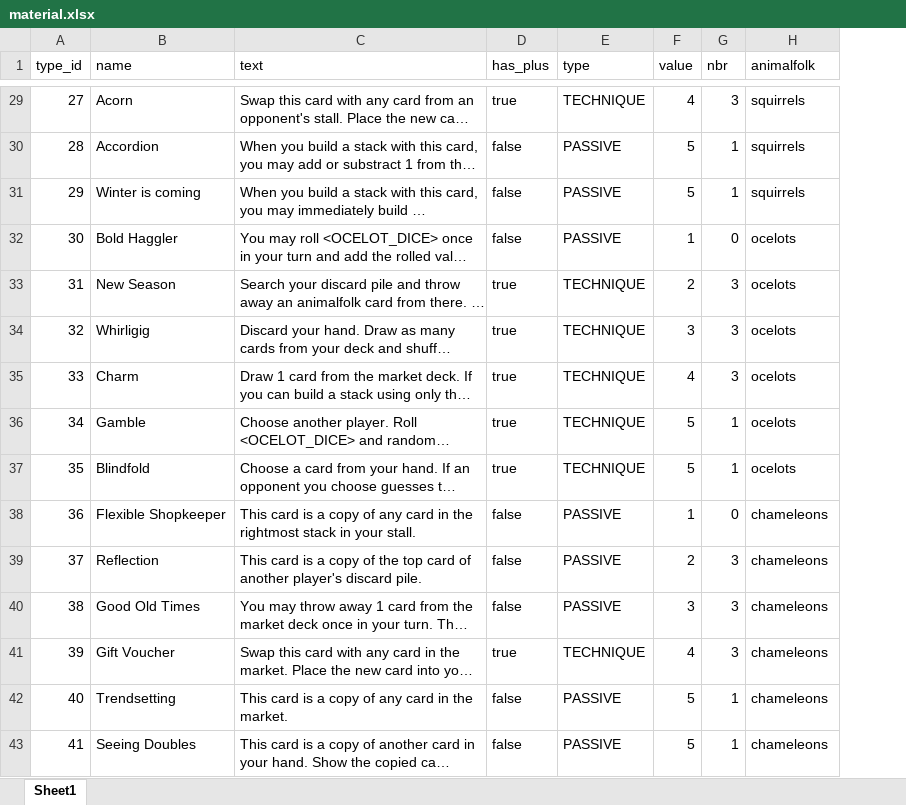
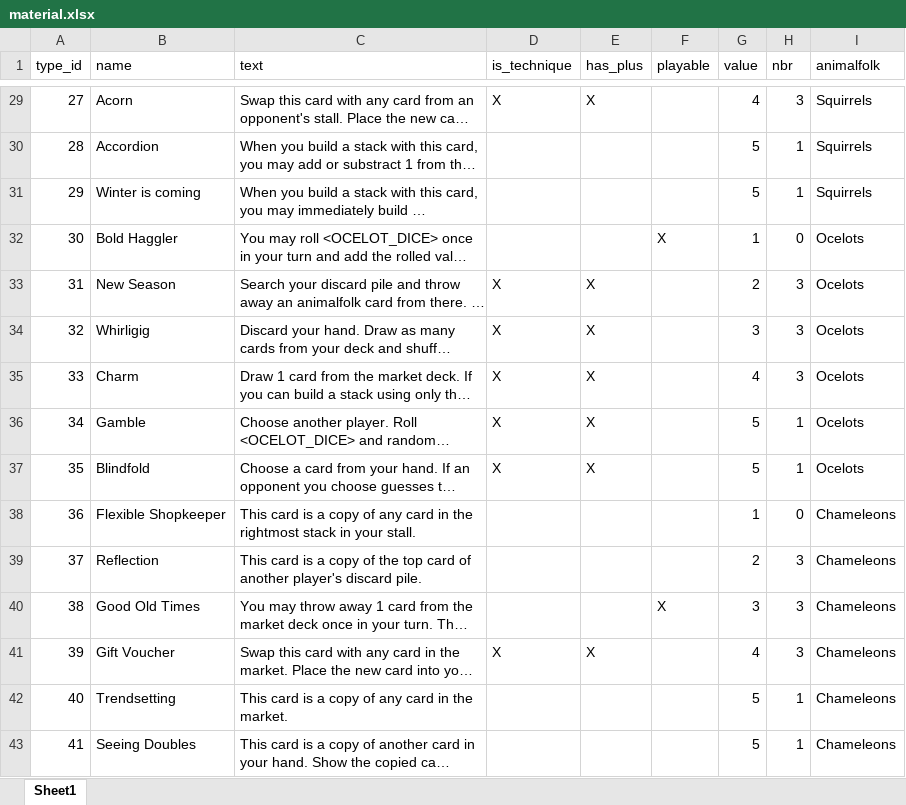
Before and after one commit to Whebon/dale-of-merchants, an Excel workbook: genmaterial/material.xlsx, sheet Sheet1, drawn as a sheet; only a part is shown, gaps mark what is left out; long unchanged cells end in …; values as stored, in another font and other column widths than the file's, no borders; removed rows and columns are numbered as before the commit, all else as after; the diff covers the shown part only; the diff names each change by its address in the sheet, - before the commit and + after, or states it on an @@ line.

```diff
--- a/genmaterial/material.xlsx (sheet Sheet1)
+++ b/genmaterial/material.xlsx (sheet Sheet1)
+column D (is_technique), rows 29-41: X |  |  |  | X | X | X | X | X |  |  |  | X
-column E (type), rows 29-43: TECHNIQUE | PASSIVE | PASSIVE | PASSIVE | TECHNIQUE | TECHNIQUE | TECHNIQUE | TECHNIQUE | TECHNIQUE | PASSIVE | PASSIVE | PASSIVE | TECHNIQUE | PASSIVE | PASSIVE
+column F (playable), rows 32-40: X |  |  |  |  |  |  |  | X
-E29 (has_plus): true
+E29 (has_plus): X
-I29:I31 (animalfolk): squirrels
+I29:I31 (animalfolk): Squirrels
-E30:E32 (has_plus): false
+E30:E32 (has_plus): (empty)
-I32:I37 (animalfolk): ocelots
+I32:I37 (animalfolk): Ocelots
-E33:E37 (has_plus): true
+E33:E37 (has_plus): X
-E38:E40 (has_plus): false
+E38:E40 (has_plus): (empty)
-I38:I43 (animalfolk): chameleons
+I38:I43 (animalfolk): Chameleons
-E41 (has_plus): true
+E41 (has_plus): X
-E42:E43 (has_plus): false
+E42:E43 (has_plus): (empty)
```
Also changed, not shown: 48 edited cells elsewhere in this sheet, 13 other files.
